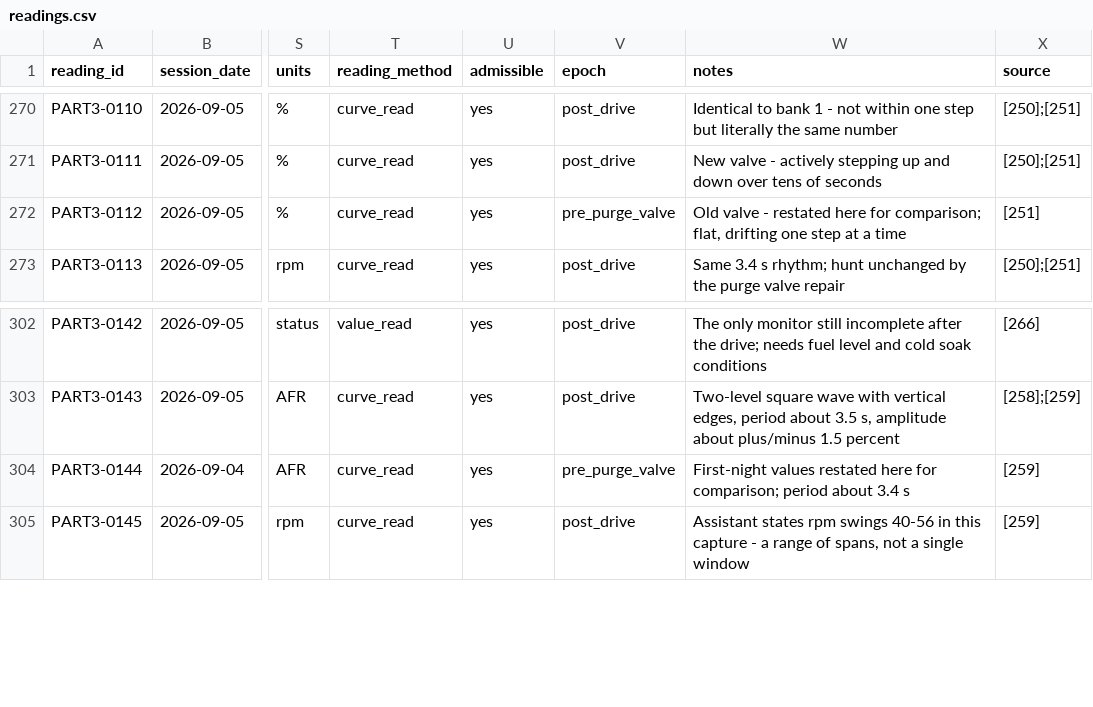
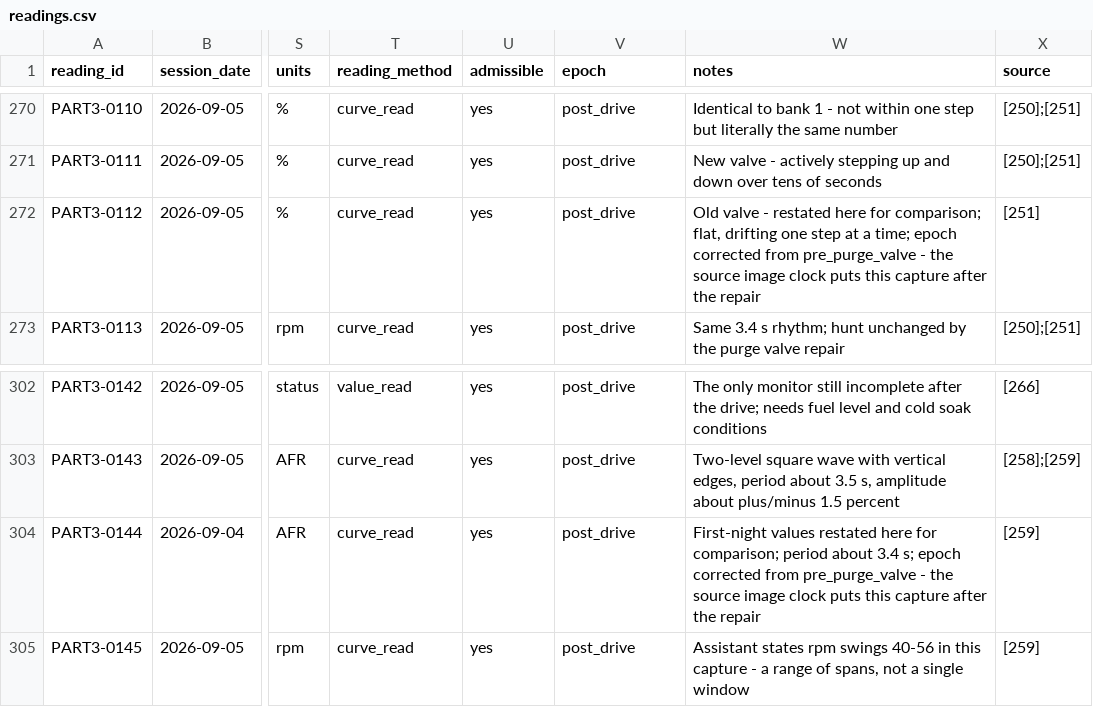
Before and after one commit to Haitham-Alzahrani/F-150-2014, a CSV file: data/readings.csv, drawn as a sheet; only a part is shown, gaps mark what is left out; the diff names each change by its address in the sheet, - before the commit and + after, or states it on an @@ line.

```diff
--- a/data/readings.csv
+++ b/data/readings.csv
-V272 (epoch): pre_purge_valve
+V272 (epoch): post_drive
-W272 (notes): …at a time
+W272 (notes): …at a time; epoch corrected from pre_purge_valve - the source image clock puts this capture after the repair
-V304 (epoch): pre_purge_valve
+V304 (epoch): post_drive
-W304 (notes): …about 3.4 s
+W304 (notes): …about 3.4 s; epoch corrected from pre_purge_valve - the source image clock puts this capture after the repair
```
Also changed, not shown: 5 other files.
